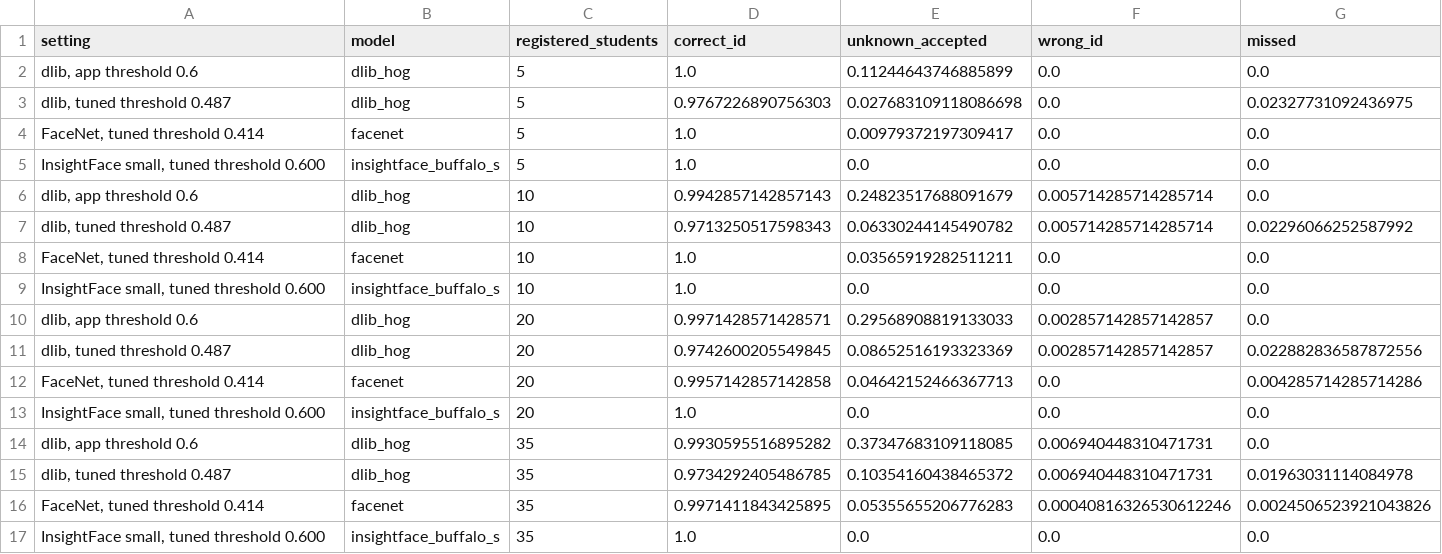
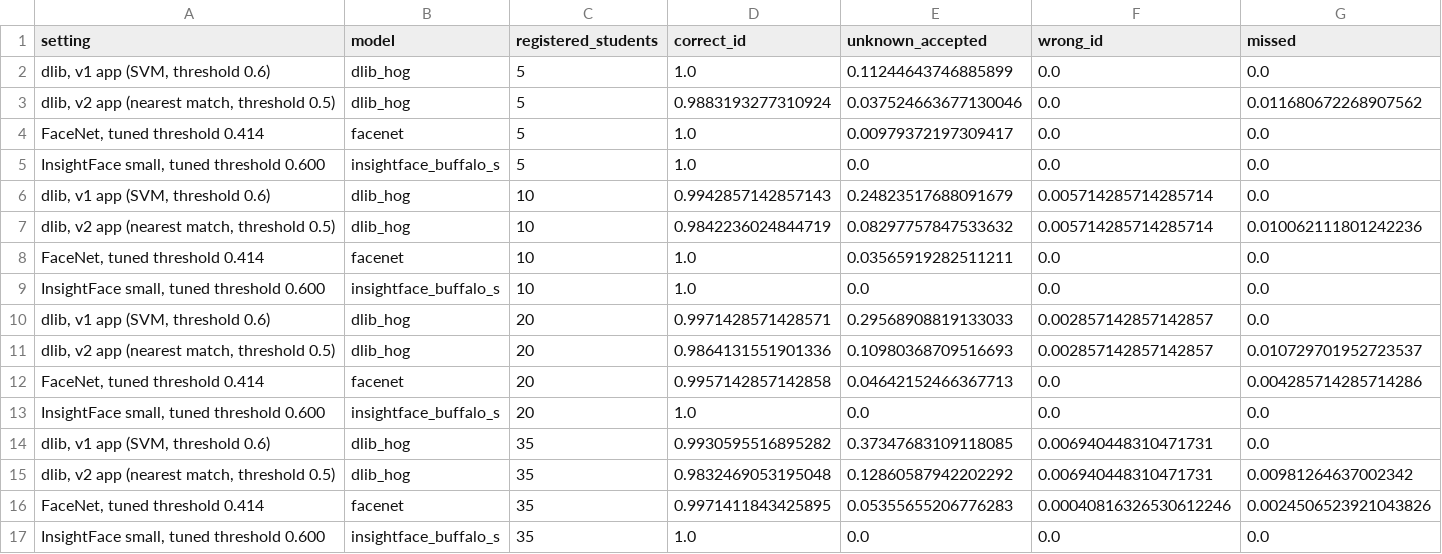
Before and after one commit to ajstyle920/snapclass-major-project, a CSV file: eval/results/class_size_effect.csv, drawn as a sheet.

```diff
--- a/eval/results/class_size_effect.csv
+++ b/eval/results/class_size_effect.csv
@@ -1,16 +1,16 @@
 setting,model,registered_students,correct_id,unknown_accepted,wrong_id,missed
-"dlib, app threshold 0.6",dlib_hog,5,1.0,0.11244643746885899,0.0,0.0
-"dlib, tuned threshold 0.487",dlib_hog,5,0.9767226890756303,0.027683109118086698,0.0,0.02327731092436975
+"dlib, v1 app (SVM, threshold 0.6)",dlib_hog,5,1.0,0.11244643746885899,0.0,0.0
+"dlib, v2 app (nearest match, threshold 0.5)",dlib_hog,5,0.9883193277310924,0.037524663677130046,0.0,0.011680672268907562
 "FaceNet, tuned threshold 0.414",facenet,5,1.0,0.00979372197309417,0.0,0.0
 "InsightFace small, tuned threshold 0.600",insightface_buffalo_s,5,1.0,0.0,0.0,0.0
-"dlib, app threshold 0.6",dlib_hog,10,0.9942857142857143,0.24823517688091679,0.005714285714285714,0.0
-"dlib, tuned threshold 0.487",dlib_hog,10,0.9713250517598343,0.06330244145490782,0.005714285714285714,0.02296066252587992
+"dlib, v1 app (SVM, threshold 0.6)",dlib_hog,10,0.9942857142857143,0.24823517688091679,0.005714285714285714,0.0
+"dlib, v2 app (nearest match, threshold 0.5)",dlib_hog,10,0.9842236024844719,0.08297757847533632,0.005714285714285714,0.010062111801242236
 "FaceNet, tuned threshold 0.414",facenet,10,1.0,0.03565919282511211,0.0,0.0
 "InsightFace small, tuned threshold 0.600",insightface_buffalo_s,10,1.0,0.0,0.0,0.0
-"dlib, app threshold 0.6",dlib_hog,20,0.9971428571428571,0.29568908819133033,0.002857142857142857,0.0
-"dlib, tuned threshold 0.487",dlib_hog,20,0.9742600205549845,0.08652516193323369,0.002857142857142857,0.022882836587872556
+"dlib, v1 app (SVM, threshold 0.6)",dlib_hog,20,0.9971428571428571,0.29568908819133033,0.002857142857142857,0.0
+"dlib, v2 app (nearest match, threshold 0.5)",dlib_hog,20,0.9864131551901336,0.10980368709516693,0.002857142857142857,0.010729701952723537
 "FaceNet, tuned threshold 0.414",facenet,20,0.9957142857142858,0.04642152466367713,0.0,0.004285714285714286
 "InsightFace small, tuned threshold 0.600",insightface_buffalo_s,20,1.0,0.0,0.0,0.0
-"dlib, app threshold 0.6",dlib_hog,35,0.9930595516895282,0.37347683109118085,0.006940448310471731,0.0
-"dlib, tuned threshold 0.487",dlib_hog,35,0.9734292405486785,0.10354160438465372,0.006940448310471731,0.01963031114084978
+"dlib, v1 app (SVM, threshold 0.6)",dlib_hog,35,0.9930595516895282,0.37347683109118085,0.006940448310471731,0.0
+"dlib, v2 app (nearest match, threshold 0.5)",dlib_hog,35,0.9832469053195048,0.12860587942202292,0.006940448310471731,0.00981264637002342
 "FaceNet, tuned threshold 0.414",facenet,35,0.9971411843425895,0.05355655206776283,0.00040816326530612246,0.0024506523921043826
```
Also changed, not shown: eval/results/detection_speed.csv, eval/results/group_photos_by_photo.csv, 18 other files.
